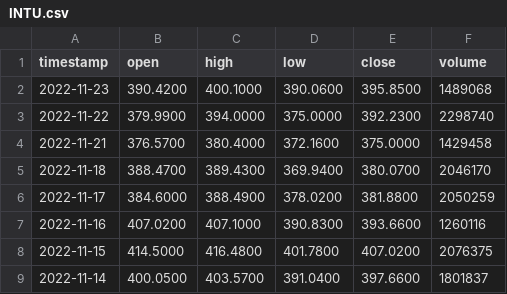
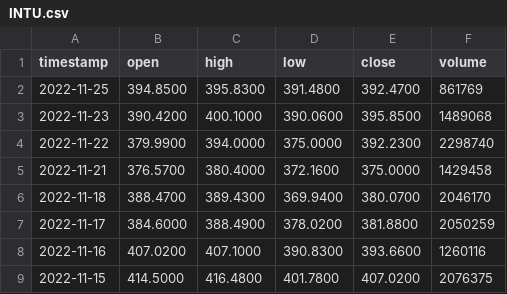
Before and after one commit to Nit-1997/Stock_Portfolio, a CSV file: stock_data/INTU.csv, drawn as a sheet; only a part is shown; the shorter side is filled out with more unchanged rows; the diff names each change by its address in the sheet, - before the commit and + after, or states it on an @@ line.

```diff
--- a/stock_data/INTU.csv
+++ b/stock_data/INTU.csv
+row 2: 2022-11-25 | 394.8500 | 395.8300 | 391.4800 | 392.4700 | 861769
```
Also changed, not shown: portfolios/flex/flexUserTest2.csv, stock_data/AMZN.csv, 25 other files.
